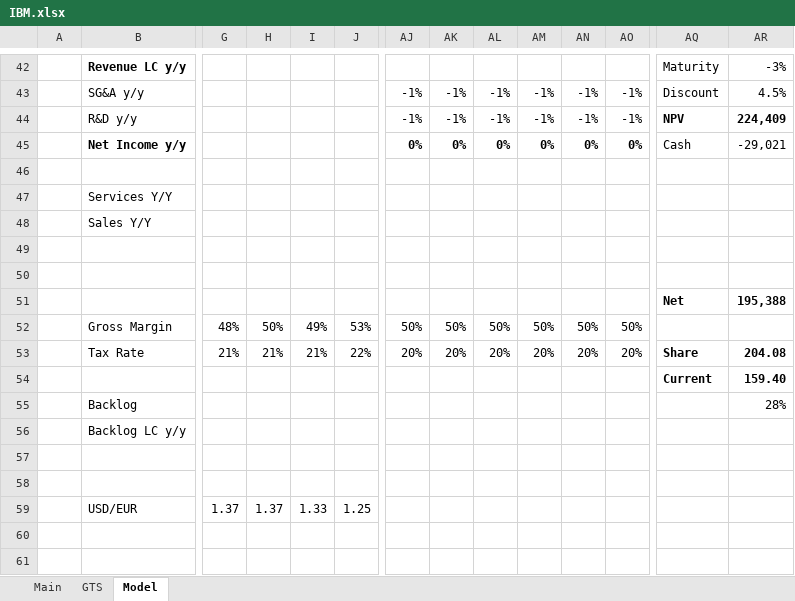
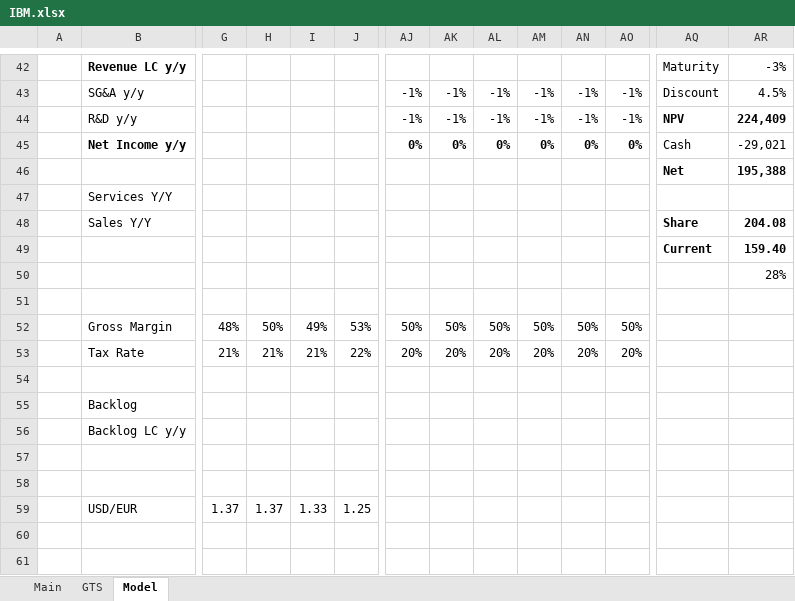
Before and after one commit to wongbilly8/stock-exchange-berkeley, an Excel workbook: investing spreadsheets/IBM.xlsx, sheet Model, drawn as a sheet; only a part is shown, gaps mark what is left out; values as stored, in another font and other column widths than the file's, no borders; charts and pictures not drawn; removed rows and columns are numbered as before the commit, all else as after; rows hold the shown columns only; the diff names each change by its address in the sheet, - before the commit and + after, or states it on an @@ line.

```diff
--- a/investing spreadsheets/IBM.xlsx (sheet Model)
+++ b/investing spreadsheets/IBM.xlsx (sheet Model)
@@ row 51 moved to row 46: Net @@
+row 48:  | Sales Y/Y |  |  |  |  |  |  |  |  |  |  | Share | 204.08
@@ row 54 moved to row 49: Current @@
+row 50:  |  |  |  |  |  |  |  |  |  |  |  |  | 28%
-row 48:  | Sales Y/Y
+row 53:  | Tax Rate | 21% | 21% | 21% | 22% | 20% | 20% | 20% | 20% | 20% | 20%
-row 50: (empty)
-row 53:  | Tax Rate | 21% | 21% | 21% | 22% | 20% | 20% | 20% | 20% | 20% | 20% | Share | 204.08
-AR55: 28%
+AR55: (empty)
```
Also changed, not shown: charts or pictures, investing spreadsheets/AMZN.xlsx, investing spreadsheets/KO.xlsx, 3 other files.
